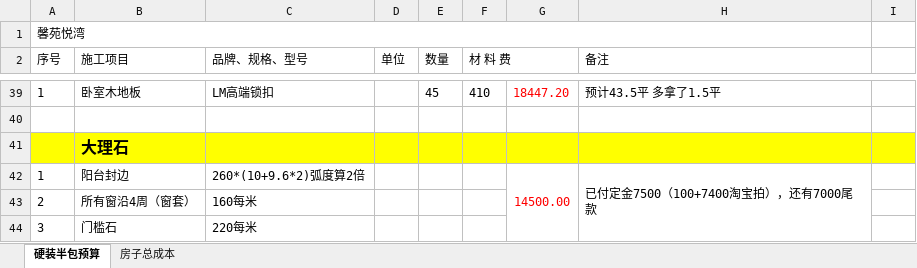
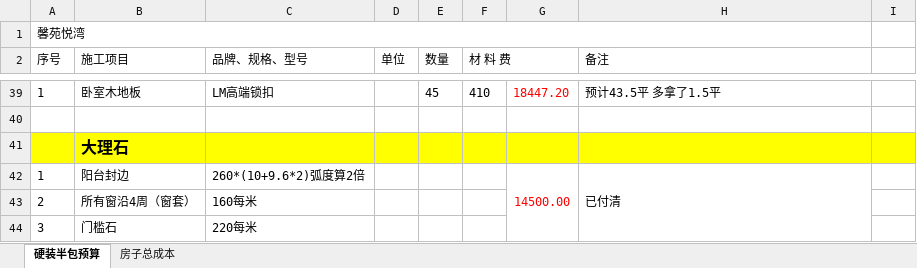
Before and after one commit to shilei-wang/waterdrop, an Excel workbook: common/iris 主要模块/装修预算.xlsx, sheet 硬装半包预算, drawn as a sheet; only a part is shown, gaps mark what is left out; values as stored, in another font and other column widths than the file's, no borders; the diff names each change by its address in the sheet, - before the commit and + after, or states it on an @@ line.

```diff
--- a/common/iris 主要模块/装修预算.xlsx (sheet 硬装半包预算)
+++ b/common/iris 主要模块/装修预算.xlsx (sheet 硬装半包预算)
-H42 (备注): 已付定金7500（100+7400淘宝拍），还有7000尾款
+H42 (备注): 已付清
```
